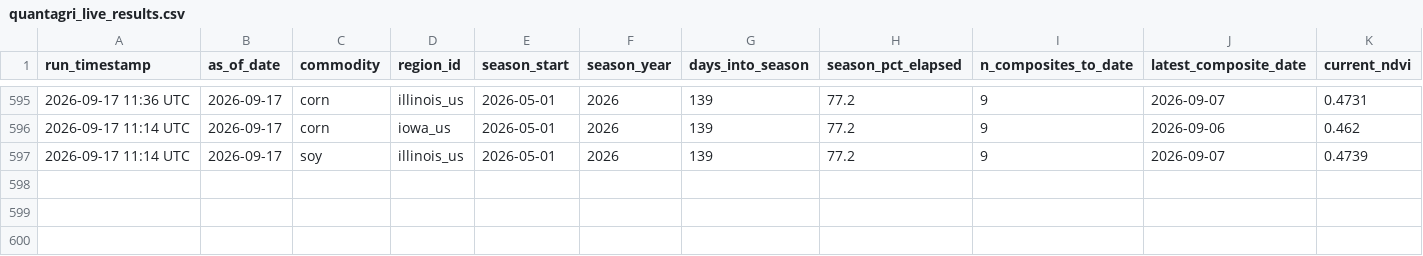
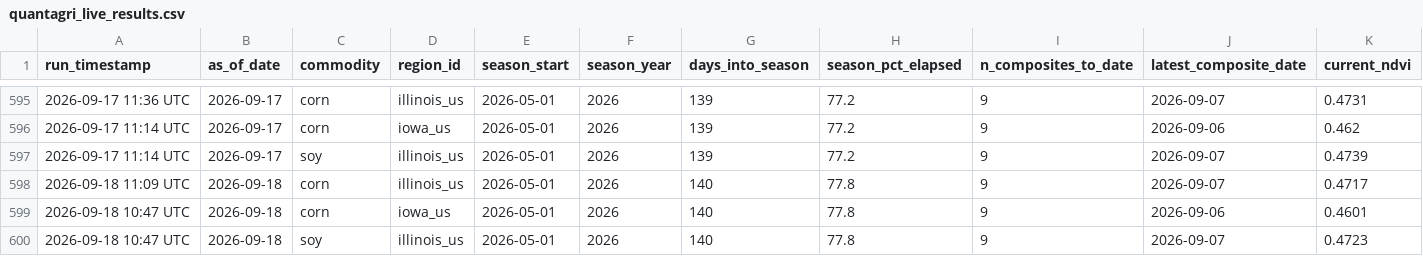
Before and after one commit to rmkenv/quantag, a CSV file: quantagri_live/quantagri_live_results.csv, drawn as a sheet; only a part is shown, gaps mark what is left out; rows hold the shown columns only; the diff names each change by its address in the sheet, - before the commit and + after, or states it on an @@ line.

```diff
--- a/quantagri_live/quantagri_live_results.csv
+++ b/quantagri_live/quantagri_live_results.csv
+row 598: 2026-09-18 11:09 UTC | 2026-09-18 | corn | illinois_us | 2026-05-01 | 2026 | 140 | 77.8 | 9 | 2026-09-07 | 0.4717
+row 599: 2026-09-18 10:47 UTC | 2026-09-18 | corn | iowa_us | 2026-05-01 | 2026 | 140 | 77.8 | 9 | 2026-09-06 | 0.4601
+row 600: 2026-09-18 10:47 UTC | 2026-09-18 | soy | illinois_us | 2026-05-01 | 2026 | 140 | 77.8 | 9 | 2026-09-07 | 0.4723
```
Also changed, not shown: quantagri_live/quantagri_live_alerts.csv, quantagri_live/quantagri_signal_scorecard.csv.
